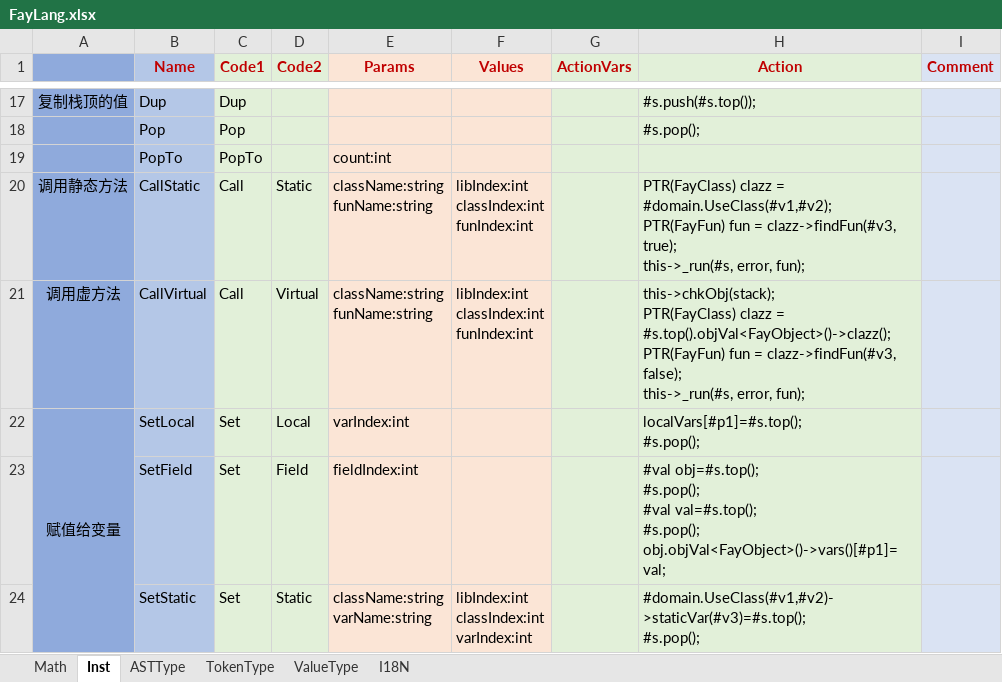
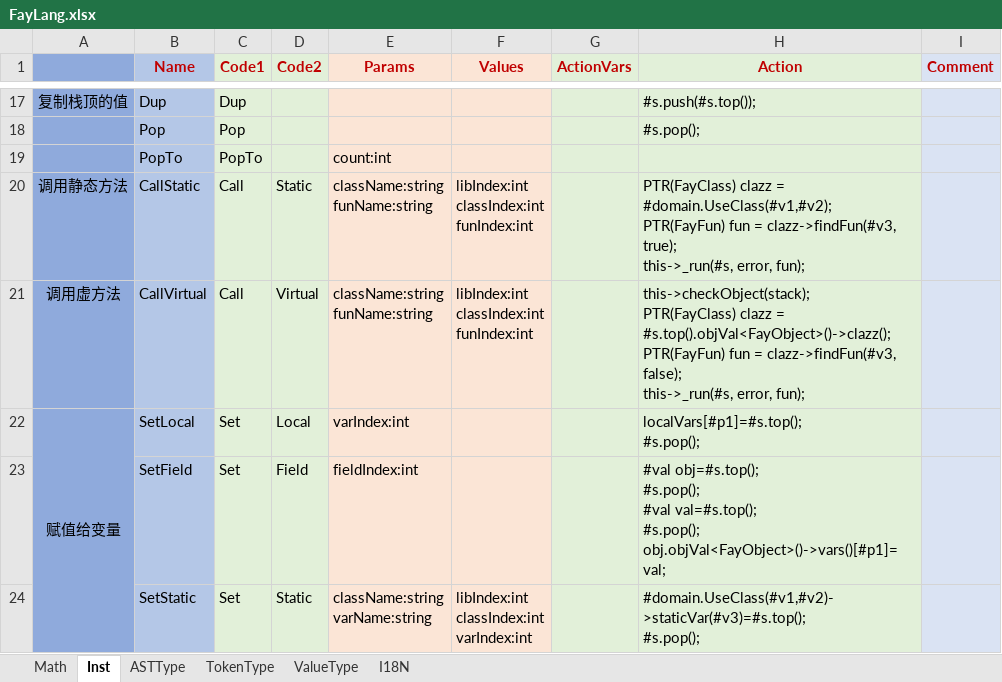
Before and after one commit to larlf/fay, an Excel workbook: doc/FayLang.xlsx, sheet Inst, drawn as a sheet; only a part is shown, gaps mark what is left out; values as stored, in another font and other column widths than the file's, no borders; ↵ is a line break in a cell; the diff names each change by its address in the sheet, - before the commit and + after, or states it on an @@ line.

```diff
--- a/doc/FayLang.xlsx (sheet Inst)
+++ b/doc/FayLang.xlsx (sheet Inst)
-H21 (Action): this->chkObj(stack); ↵ PTR(FayClass) clazz…
+H21 (Action): this->checkObject(stack); ↵ PTR(FayClass) clazz…
```
Also changed, not shown: 7 other files.
